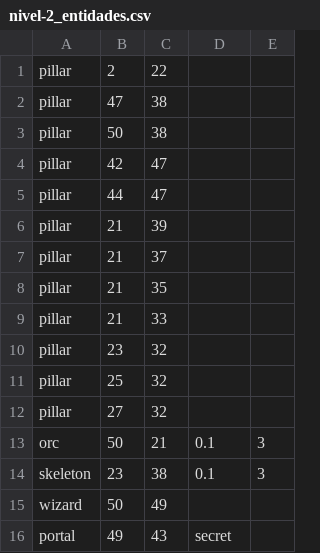
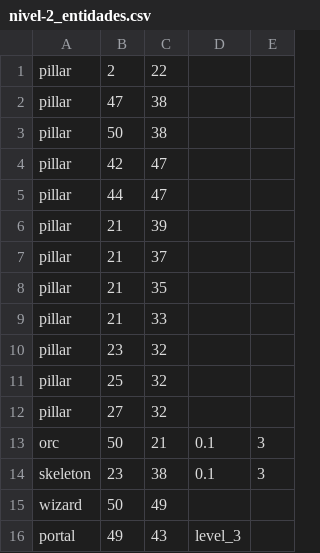
Before and after one commit to dam-dad/DadgeonKnight, a CSV file: src/main/resources/assets/levels/level2/nivel-2_entidades.csv, drawn as a sheet.

Commit message:
Level 2 - update

```diff
--- a/src/main/resources/assets/levels/level2/nivel-2_entidades.csv
+++ b/src/main/resources/assets/levels/level2/nivel-2_entidades.csv
@@ -15,2 +15,2 @@ skeleton,23,38,0.1,3
 wizard,50,49
-portal,49,43,secret
+portal,49,43,level_3
```
Also changed, not shown: 6 other files.
